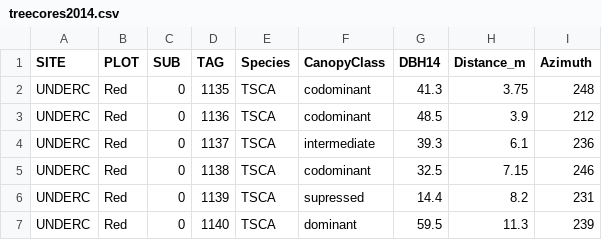
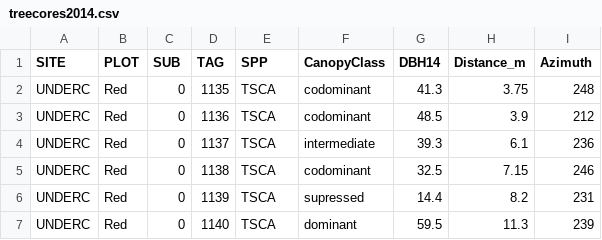
Before and after one commit to PalEON-Project/Camp2016, a CSV file: ForestPlots/treecores2014.csv, drawn as a sheet; only a part is shown.

Commit message:
adding Roach Lake tree ring data, fixing column header on inventory data

```diff
--- a/ForestPlots/treecores2014.csv
+++ b/ForestPlots/treecores2014.csv
@@ -1,2 +1,2 @@
-SITE,PLOT,SUB,TAG,Species,CanopyClass,DBH14,Distance_m,Azimuth
+SITE,PLOT,SUB,TAG,SPP,CanopyClass,DBH14,Distance_m,Azimuth
 UNDERC,Red,0,1135,TSCA,codominant,41.3,3.75,248
```
Also changed, not shown: 2 other files.
